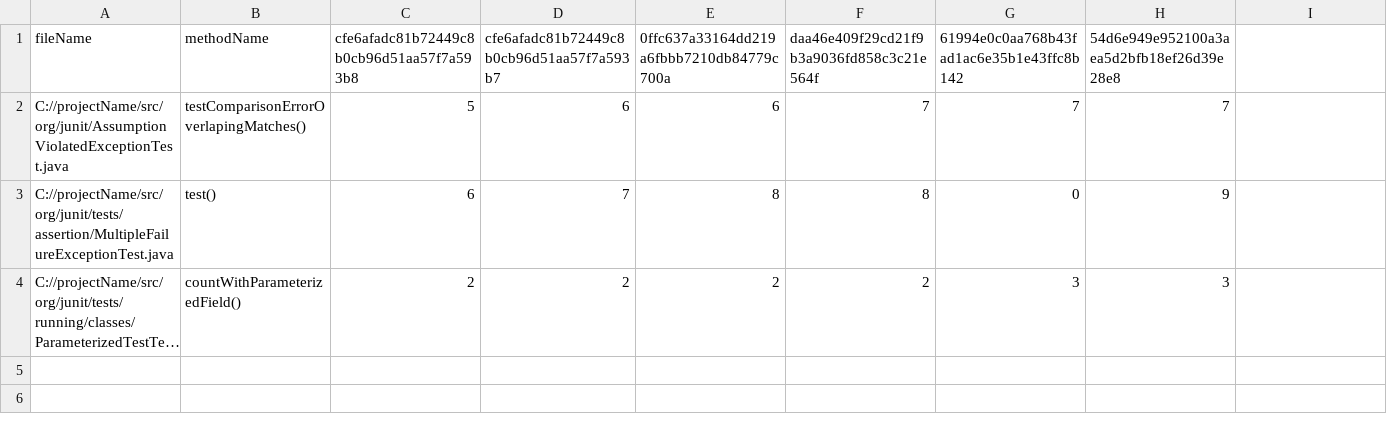
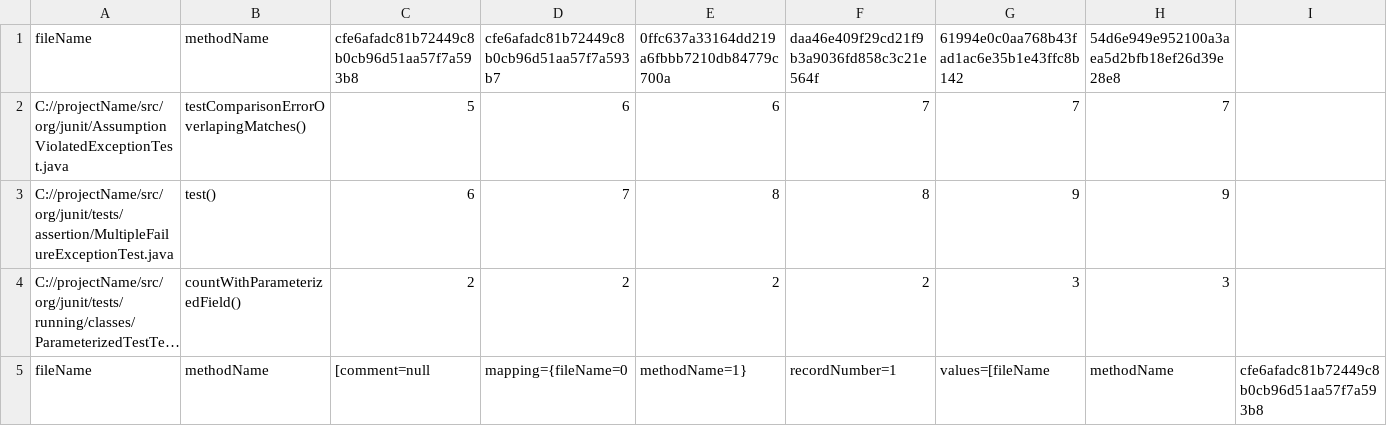
Before and after one commit to anacarlagb/minerator-rename-v2, a CSV file: resources/ProjectNewHistoric.csv, drawn as a sheet; only a part is shown; long unchanged cells end in …; rows hold the shown columns only; the diff names each change by its address in the sheet, - before the commit and + after, or states it on an @@ line.

Commit message:
Writting historic of method not renamed

```diff
--- a/resources/ProjectNewHistoric.csv
+++ b/resources/ProjectNewHistoric.csv
-G3: 0
+G3: 9
+row 5: fileName | methodName | [comment=null | mapping={fileName=0 | methodName=1} | recordNumber=1 | values=[fileName | methodName | cfe6afadc81b72449c8b0cb96d51aa57f7a593b8
```
Also changed, not shown: 3 other files.
